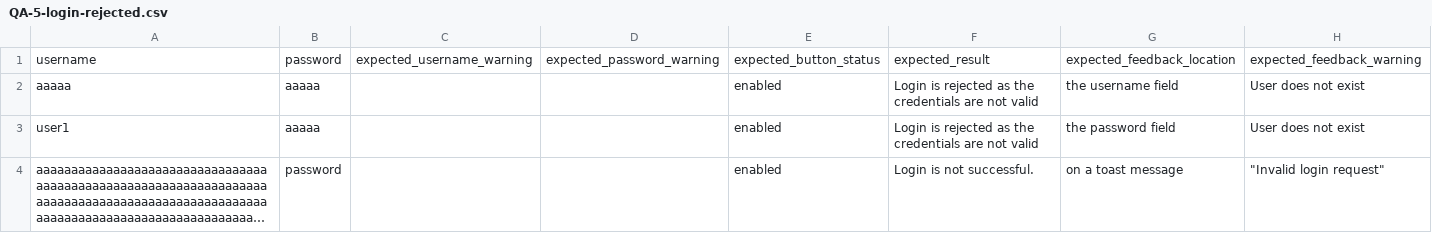
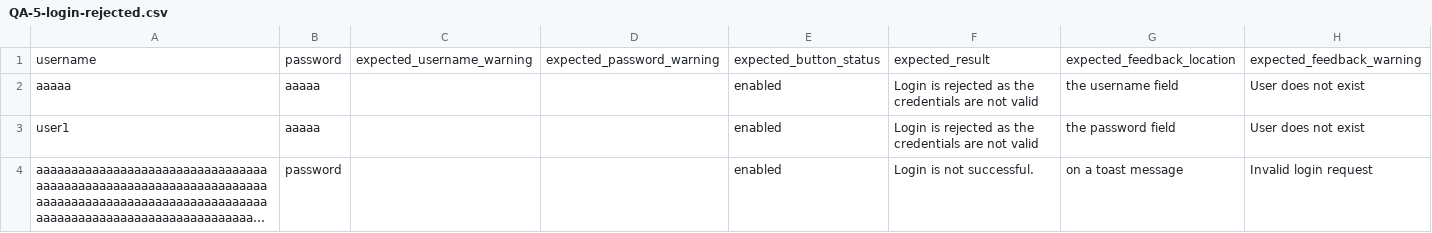
Before and after one commit to MikheilSoziashvili/typescript-playwright, a CSV file: datasets/QA-5-login-rejected.csv, drawn as a sheet; long unchanged cells end in …; the diff names each change by its address in the sheet, - before the commit and + after, or states it on an @@ line.

Commit message:
Comment login btn disabled assertion; Fix login dataset

```diff
--- a/datasets/QA-5-login-rejected.csv
+++ b/datasets/QA-5-login-rejected.csv
-H4: "Invalid login request"
+H4: Invalid login request
```
Also changed, not shown: 1 other file.
